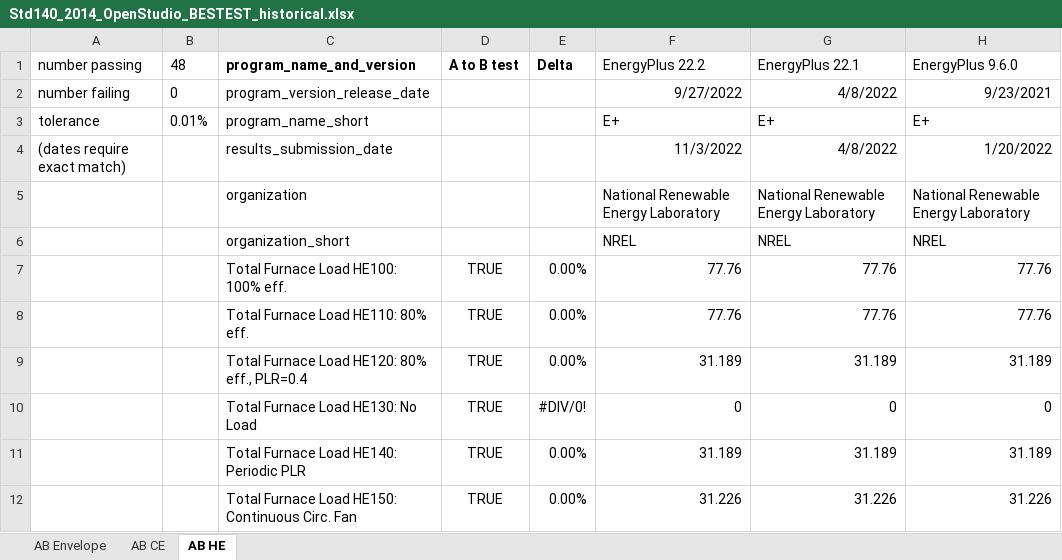
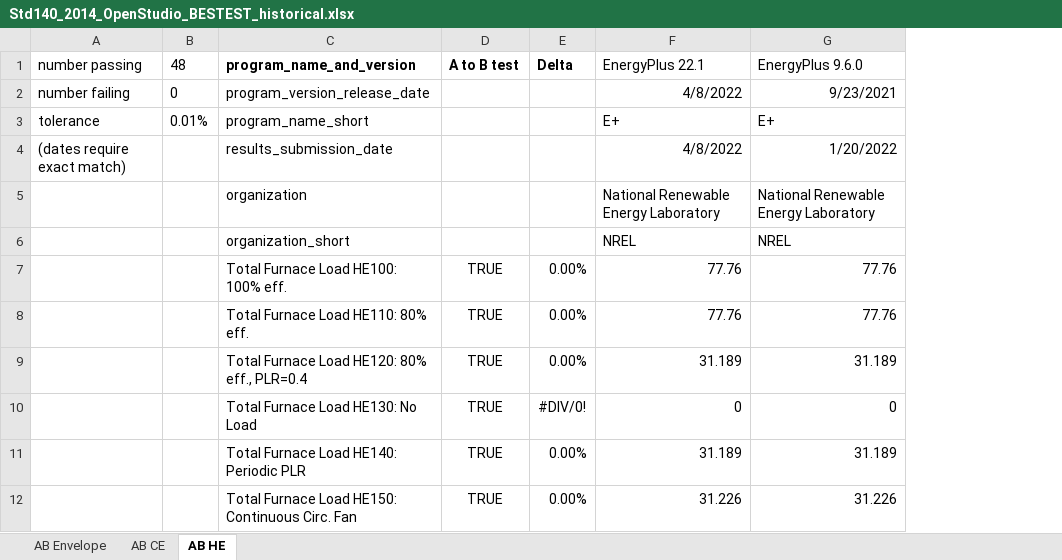
Before and after one commit to NREL/BESTEST-GSR, an Excel workbook: results/historical/Std140_2014_OpenStudio_BESTEST_historical.xlsx, sheet AB HE, drawn as a sheet; only a part is shown; values as stored, in another font and other column widths than the file's, no borders; conditional formats not drawn; the diff names each change by its address in the sheet, - before the commit and + after, or states it on an @@ line.

```diff
--- a/results/historical/Std140_2014_OpenStudio_BESTEST_historical.xlsx (sheet AB HE)
+++ b/results/historical/Std140_2014_OpenStudio_BESTEST_historical.xlsx (sheet AB HE)
-column F (EnergyPlus 22.2), rows 2-12: 9/27/2022 | E+ | 11/3/2022 | National Renewable Energy Laboratory | NREL | 77.76 | 77.76 | 31.189 | 0 | 31.189 | 31.226
```
Also changed, not shown: sheet AB Envelope, sheet AB CE, formulas that keep their value, 1 other file.
